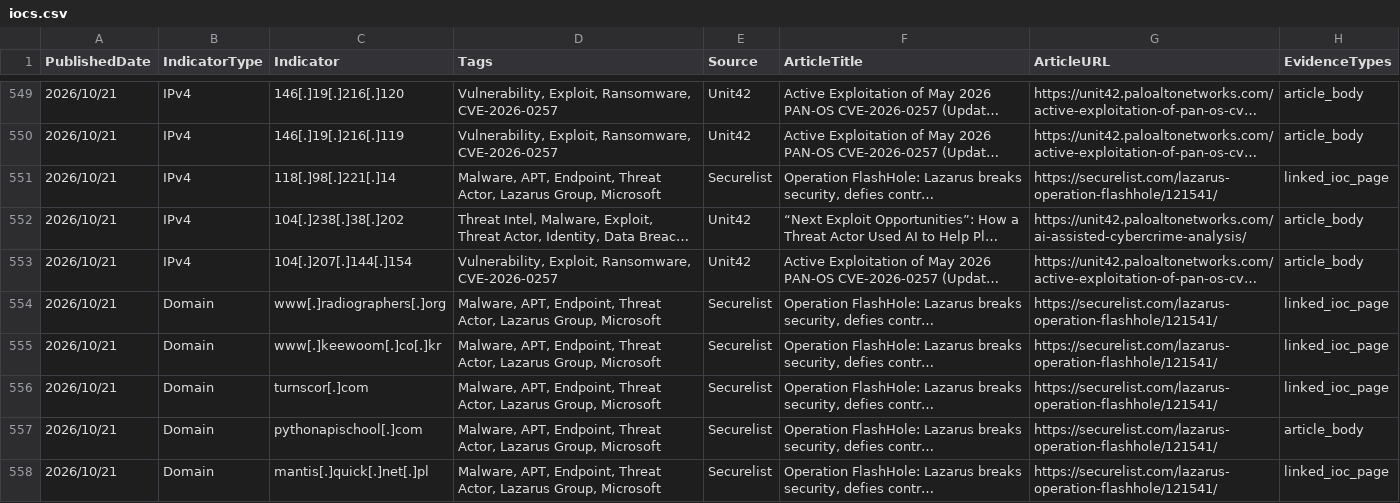
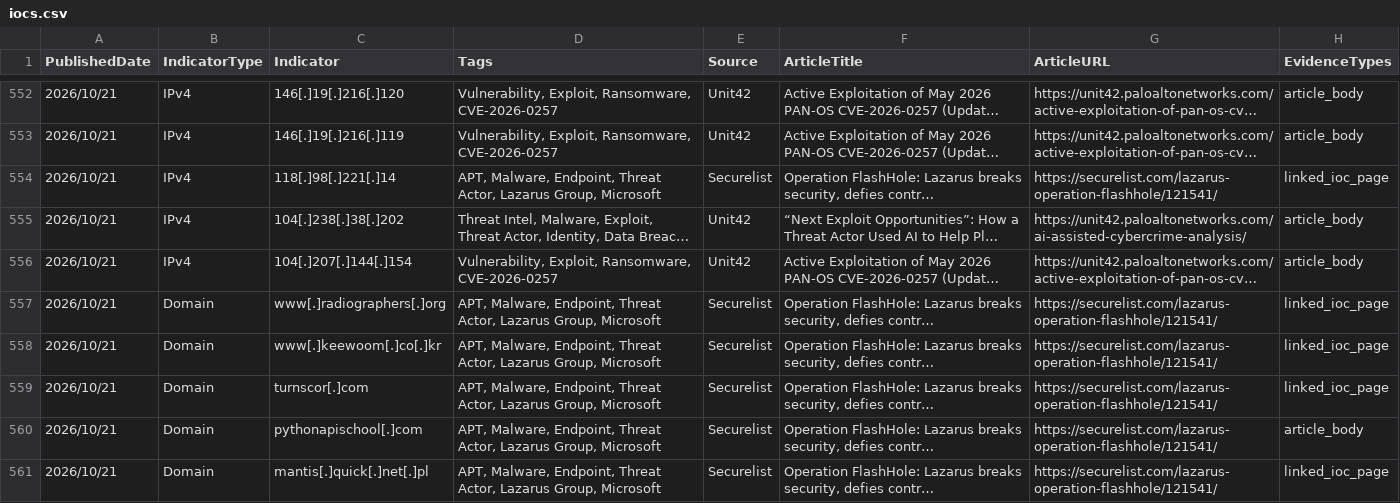
Before and after one commit to ag3tak0/SecurityNews-Public, a CSV file: iocs.csv, drawn as a sheet; only a part is shown, gaps mark what is left out; long unchanged cells end in …; addresses are those after the commit; the diff covers the shown part only; the diff names each change by its address in the sheet, - before the commit and + after, or states it on an @@ line.

```diff
--- a/iocs.csv
+++ b/iocs.csv
-D554 (Tags): Malware, APT, Endpoint, Threat…
+D554 (Tags): APT, Malware, Endpoint, Threat…
-D557:D561 (Tags): Malware, APT, Endpoint, Threat…
+D557:D561 (Tags): APT, Malware, Endpoint, Threat…
```
Also changed, not shown: 3 added rows, 1 removed row and 37 edited cells elsewhere in this file, 3 other files.
